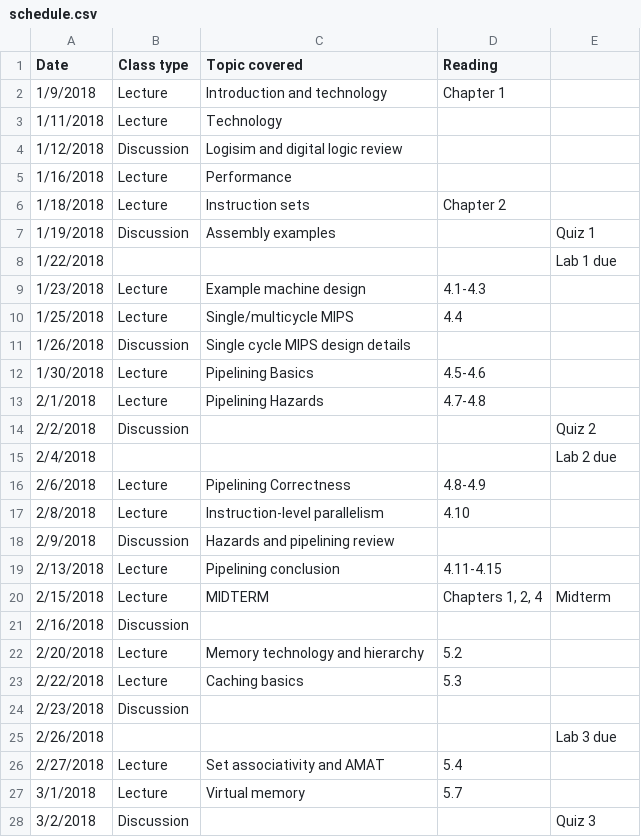
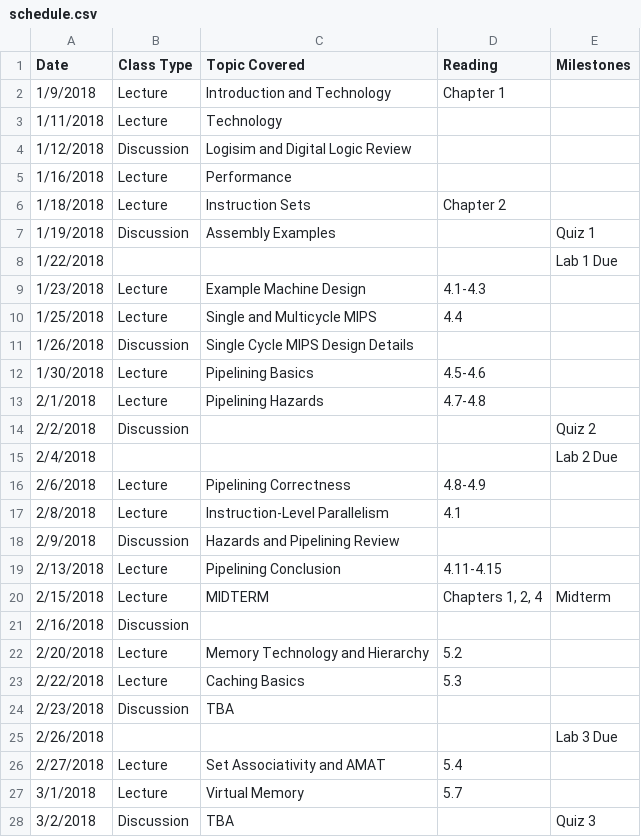
Before and after one commit to jlpteaching/ECS154B, a CSV file: syllabus/schedule.csv, drawn as a sheet; only a part is shown; the diff covers the shown part only.

Commit message:
Update syllabus, schedule, gitignore
What else am I supposed to do during a snowstorm

```diff
--- a/syllabus/schedule.csv
+++ b/syllabus/schedule.csv
@@ -1,12 +1,12 @@
-Date,Class type,Topic covered,Reading,
-1/9/2018,Lecture,Introduction and technology,Chapter 1,
+Date,Class Type,Topic Covered,Reading,Milestones
+1/9/2018,Lecture,Introduction and Technology,Chapter 1,
 1/11/2018,Lecture,Technology,,
-1/12/2018,Discussion,Logisim and digital logic review,,
+1/12/2018,Discussion,Logisim and Digital Logic Review,,
 1/16/2018,Lecture,Performance,,
-1/18/2018,Lecture,Instruction sets,Chapter 2,
-1/19/2018,Discussion,Assembly examples,,Quiz 1
-1/22/2018,,,,Lab 1 due
-1/23/2018,Lecture,Example machine design,4.1-4.3,
-1/25/2018,Lecture,Single/multicycle MIPS,4.4,
-1/26/2018,Discussion,Single cycle MIPS design details,,
+1/18/2018,Lecture,Instruction Sets,Chapter 2,
+1/19/2018,Discussion,Assembly Examples,,Quiz 1
+1/22/2018,,,,Lab 1 Due
+1/23/2018,Lecture,Example Machine Design,4.1-4.3,
+1/25/2018,Lecture,Single and Multicycle MIPS,4.4,
+1/26/2018,Discussion,Single Cycle MIPS Design Details,,
 1/30/2018,Lecture,Pipelining Basics,4.5-4.6,
@@ -14,15 +14,15 @@ Date,Class type,Topic covered,Reading,
 2/2/2018,Discussion,,,Quiz 2
-2/4/2018,,,,Lab 2 due
+2/4/2018,,,,Lab 2 Due
 2/6/2018,Lecture,Pipelining Correctness,4.8-4.9,
-2/8/2018,Lecture,Instruction-level parallelism,4.10,
-2/9/2018,Discussion,Hazards and pipelining review,,
-2/13/2018,Lecture,Pipelining conclusion,4.11-4.15,
+2/8/2018,Lecture,Instruction-Level Parallelism,4.1,
+2/9/2018,Discussion,Hazards and Pipelining Review,,
+2/13/2018,Lecture,Pipelining Conclusion,4.11-4.15,
 2/15/2018,Lecture,MIDTERM,"Chapters 1, 2, 4",Midterm
 2/16/2018,Discussion,,,
-2/20/2018,Lecture,Memory technology and hierarchy,5.2,
-2/22/2018,Lecture,Caching basics,5.3,
-2/23/2018,Discussion,,,
-2/26/2018,,,,Lab 3 due
-2/27/2018,Lecture,Set associativity and AMAT,5.4,
-3/1/2018,Lecture,Virtual memory,5.7,
-3/2/2018,Discussion,,,Quiz 3
+2/20/2018,Lecture,Memory Technology and Hierarchy,5.2,
+2/22/2018,Lecture,Caching Basics,5.3,
+2/23/2018,Discussion,TBA,,
+2/26/2018,,,,Lab 3 Due
+2/27/2018,Lecture,Set Associativity and AMAT,5.4,
+3/1/2018,Lecture,Virtual Memory,5.7,
+3/2/2018,Discussion,TBA,,Quiz 3
```
Also changed, not shown: 9 edited cells elsewhere in this file, 2 other files.
